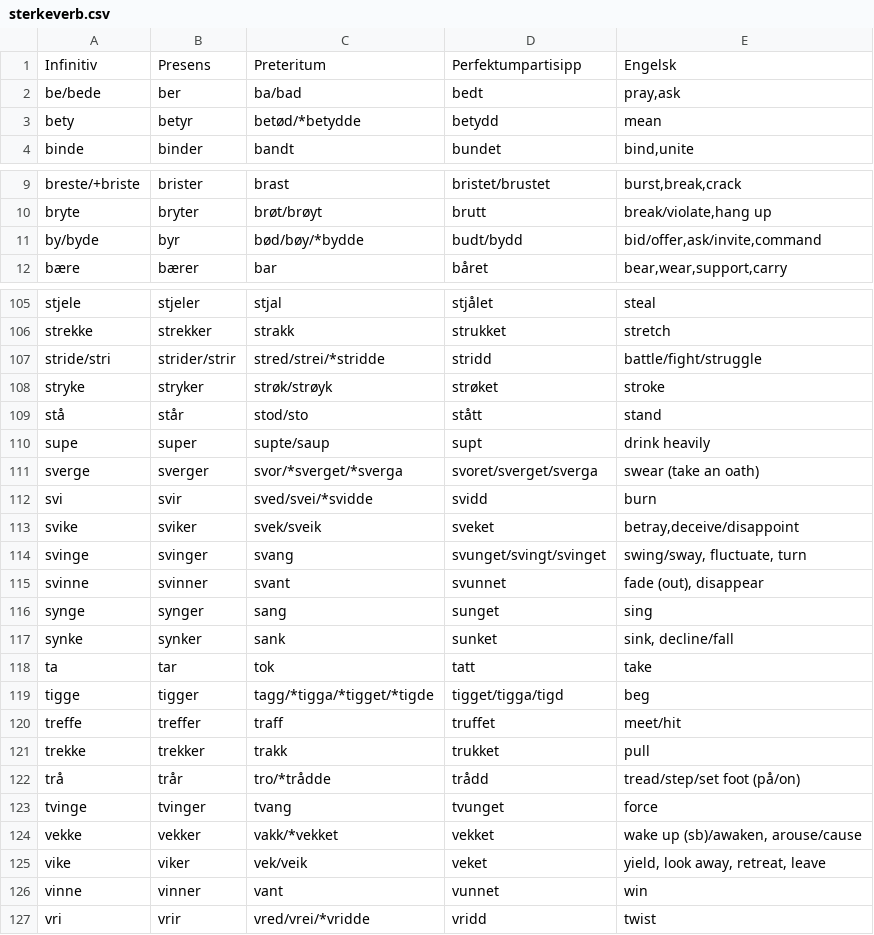
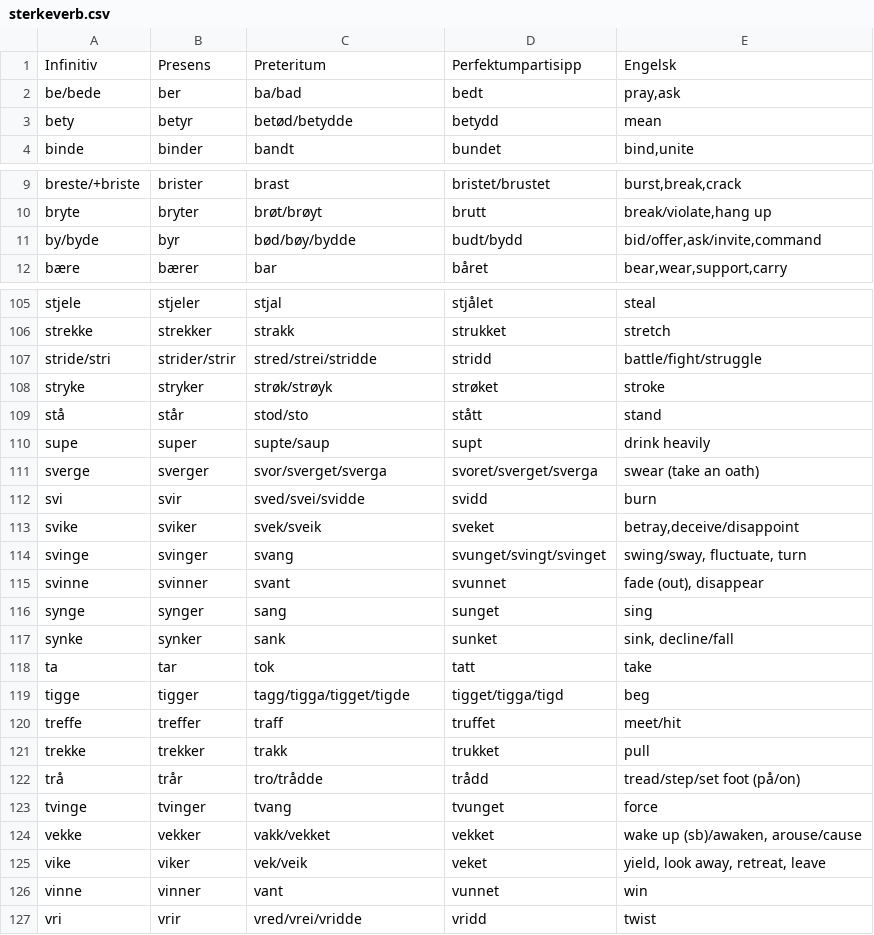
Before and after one commit to ddundo/norwegian-vocabulary-quiz, a CSV file: data/sterkeverb.csv, drawn as a sheet; only a part is shown, gaps mark what is left out; the diff covers the shown part only.

```diff
--- a/data/sterkeverb.csv
+++ b/data/sterkeverb.csv
@@ -2,3 +2,3 @@ Infinitiv;Presens;Preteritum;Perfektumpartisipp;Engelsk
 be/bede;ber;ba/bad;bedt;pray,ask
-bety;betyr;betød/*betydde;betydd;mean
+bety;betyr;betød/betydde;betydd;mean
 binde;binder;bandt;bundet;bind,unite
@@ -10,3 +10,3 @@ breste/+briste;brister;brast;bristet/brustet;burst,break,crack
 bryte;bryter;brøt/brøyt;brutt;break/violate,hang up
-by/byde;byr;bød/bøy/*bydde;budt/bydd;bid/offer,ask/invite,command
+by/byde;byr;bød/bøy/bydde;budt/bydd;bid/offer,ask/invite,command
 bære;bærer;bar;båret;bear,wear,support,carry
@@ -106,3 +106,3 @@ stjele;stjeler;stjal;stjålet;steal
 strekke;strekker;strakk;strukket;stretch
-stride/stri;strider/strir;stred/strei/*stridde;stridd;battle/fight/struggle
+stride/stri;strider/strir;stred/strei/stridde;stridd;battle/fight/struggle
 stryke;stryker;strøk/strøyk;strøket;stroke
@@ -110,4 +110,4 @@ stå;står;stod/sto;stått;stand
 supe;super;supte/saup;supt;drink heavily
-sverge;sverger;svor/*sverget/*sverga;svoret/sverget/sverga;swear (take an oath)
-svi;svir;sved/svei/*svidde;svidd;burn
+sverge;sverger;svor/sverget/sverga;svoret/sverget/sverga;swear (take an oath)
+svi;svir;sved/svei/svidde;svidd;burn
 svike;sviker;svek/sveik;sveket;betray,deceive/disappoint
@@ -118,10 +118,10 @@ synke;synker;sank;sunket;sink, decline/fall
 ta;tar;tok;tatt;take
-tigge;tigger;tagg/*tigga/*tigget/*tigde;tigget/tigga/tigd;beg
+tigge;tigger;tagg/tigga/tigget/tigde;tigget/tigga/tigd;beg
 treffe;treffer;traff;truffet;meet/hit
 trekke;trekker;trakk;trukket;pull
-trå;trår;tro/*trådde;trådd;tread/step/set foot (på/on)
+trå;trår;tro/trådde;trådd;tread/step/set foot (på/on)
 tvinge;tvinger;tvang;tvunget;force
-vekke;vekker;vakk/*vekket;vekket;wake up (sb)/awaken, arouse/cause
+vekke;vekker;vakk/vekket;vekket;wake up (sb)/awaken, arouse/cause
 vike;viker;vek/veik;veket;yield, look away, retreat, leave
 vinne;vinner;vant;vunnet;win
-vri;vrir;vred/vrei/*vridde;vridd;twist
+vri;vrir;vred/vrei/vridde;vridd;twist
```
Also changed, not shown: 16 edited cells elsewhere in this file, 1 other file.
